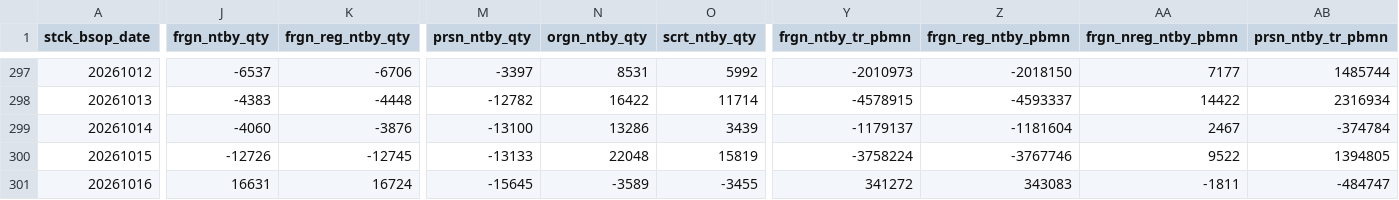
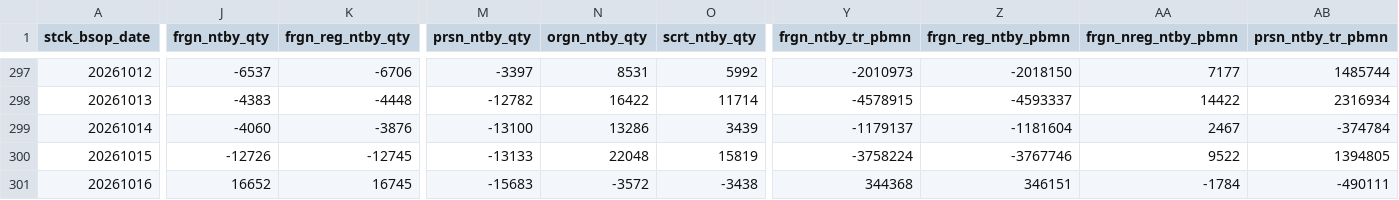
Before and after one commit to JH-src/kr-market-daily, a CSV file: data/kis/mkt_investor_kospi.csv, drawn as a sheet; only a part is shown, gaps mark what is left out; the diff covers the shown part only; the diff names each change by its address in the sheet, - before the commit and + after, or states it on an @@ line.

```diff
--- a/data/kis/mkt_investor_kospi.csv
+++ b/data/kis/mkt_investor_kospi.csv
-J301 (frgn_ntby_qty): 16631
+J301 (frgn_ntby_qty): 16652
-K301 (frgn_reg_ntby_qty): 16724
+K301 (frgn_reg_ntby_qty): 16745
-M301 (prsn_ntby_qty): -15645
+M301 (prsn_ntby_qty): -15683
-N301 (orgn_ntby_qty): -3589
+N301 (orgn_ntby_qty): -3572
-O301 (scrt_ntby_qty): -3455
+O301 (scrt_ntby_qty): -3438
-Y301 (frgn_ntby_tr_pbmn): 341272
+Y301 (frgn_ntby_tr_pbmn): 344368
-Z301 (frgn_reg_ntby_pbmn): 343083
+Z301 (frgn_reg_ntby_pbmn): 346151
-AA301 (frgn_nreg_ntby_pbmn): -1811
+AA301 (frgn_nreg_ntby_pbmn): -1784
-AB301 (prsn_ntby_tr_pbmn): -484747
+AB301 (prsn_ntby_tr_pbmn): -490111
```
Also changed, not shown: 4 edited cells elsewhere in this file, data/kis/mkt_investor_kosdaq.csv, 2 other files.
